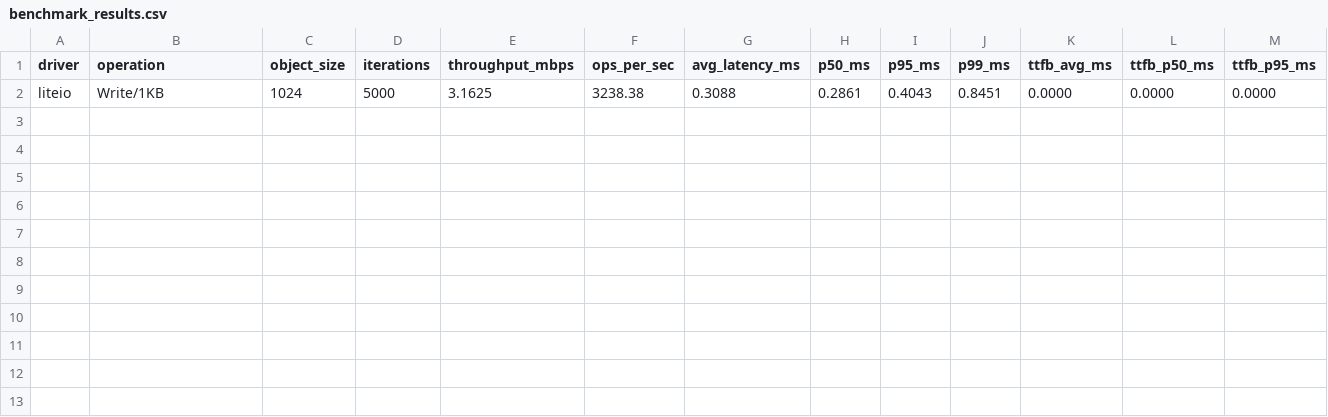
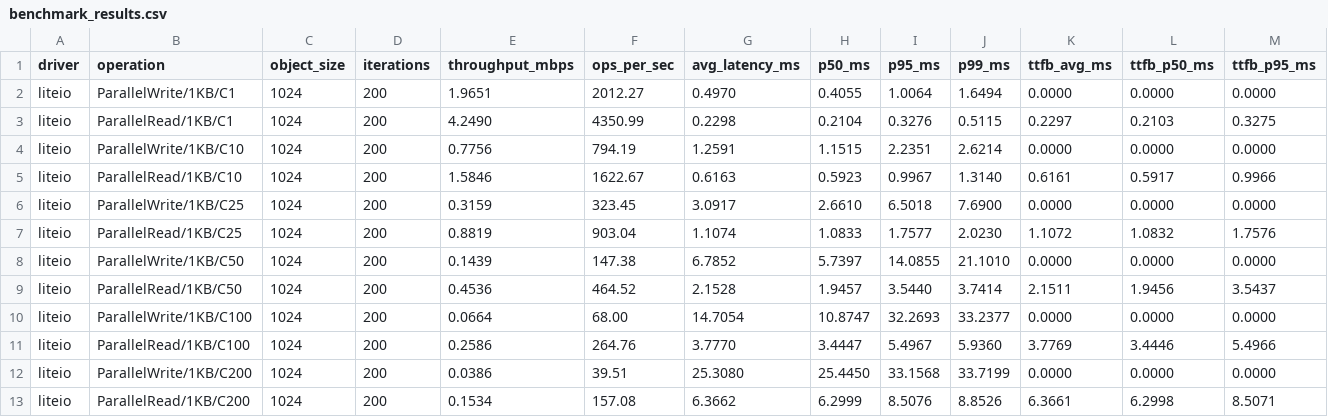
Before and after one commit to go-mizu/mizu, a CSV file: blueprints/localflare/pkg/storage/report/benchmark_results.csv, drawn as a sheet; only a part is shown; rows hold the shown columns only; the diff names each change by its address in the sheet, - before the commit and + after, or states it on an @@ line.

Commit message:
Optimize write

```diff
--- a/blueprints/localflare/pkg/storage/report/benchmark_results.csv
+++ b/blueprints/localflare/pkg/storage/report/benchmark_results.csv
-B2 (operation): Write/1KB
+B2 (operation): ParallelWrite/1KB/C1
-D2 (iterations): 5000
+D2 (iterations): 200
-E2 (throughput_mbps): 3.1625
+E2 (throughput_mbps): 1.9651
-F2 (ops_per_sec): 3238.38
+F2 (ops_per_sec): 2012.27
-G2 (avg_latency_ms): 0.3088
+G2 (avg_latency_ms): 0.4970
-H2 (p50_ms): 0.2861
+H2 (p50_ms): 0.4055
-I2 (p95_ms): 0.4043
+I2 (p95_ms): 1.0064
-J2 (p99_ms): 0.8451
+J2 (p99_ms): 1.6494
+row 3: liteio | ParallelRead/1KB/C1 | 1024 | 200 | 4.2490 | 4350.99 | 0.2298 | 0.2104 | 0.3276 | 0.5115 | 0.2297 | 0.2103 | 0.3275
+row 4: liteio | ParallelWrite/1KB/C10 | 1024 | 200 | 0.7756 | 794.19 | 1.2591 | 1.1515 | 2.2351 | 2.6214 | 0.0000 | 0.0000 | 0.0000
+row 5: liteio | ParallelRead/1KB/C10 | 1024 | 200 | 1.5846 | 1622.67 | 0.6163 | 0.5923 | 0.9967 | 1.3140 | 0.6161 | 0.5917 | 0.9966
+row 6: liteio | ParallelWrite/1KB/C25 | 1024 | 200 | 0.3159 | 323.45 | 3.0917 | 2.6610 | 6.5018 | 7.6900 | 0.0000 | 0.0000 | 0.0000
+row 7: liteio | ParallelRead/1KB/C25 | 1024 | 200 | 0.8819 | 903.04 | 1.1074 | 1.0833 | 1.7577 | 2.0230 | 1.1072 | 1.0832 | 1.7576
+row 8: liteio | ParallelWrite/1KB/C50 | 1024 | 200 | 0.1439 | 147.38 | 6.7852 | 5.7397 | 14.0855 | 21.1010 | 0.0000 | 0.0000 | 0.0000
+row 9: liteio | ParallelRead/1KB/C50 | 1024 | 200 | 0.4536 | 464.52 | 2.1528 | 1.9457 | 3.5440 | 3.7414 | 2.1511 | 1.9456 | 3.5437
+row 10: liteio | ParallelWrite/1KB/C100 | 1024 | 200 | 0.0664 | 68.00 | 14.7054 | 10.8747 | 32.2693 | 33.2377 | 0.0000 | 0.0000 | 0.0000
+row 11: liteio | ParallelRead/1KB/C100 | 1024 | 200 | 0.2586 | 264.76 | 3.7770 | 3.4447 | 5.4967 | 5.9360 | 3.7769 | 3.4446 | 5.4966
+row 12: liteio | ParallelWrite/1KB/C200 | 1024 | 200 | 0.0386 | 39.51 | 25.3080 | 25.4450 | 33.1568 | 33.7199 | 0.0000 | 0.0000 | 0.0000
+row 13: liteio | ParallelRead/1KB/C200 | 1024 | 200 | 0.1534 | 157.08 | 6.3662 | 6.2999 | 8.5076 | 8.8526 | 6.3661 | 6.2998 | 8.5071
```
Also changed, not shown: 3 other files.
